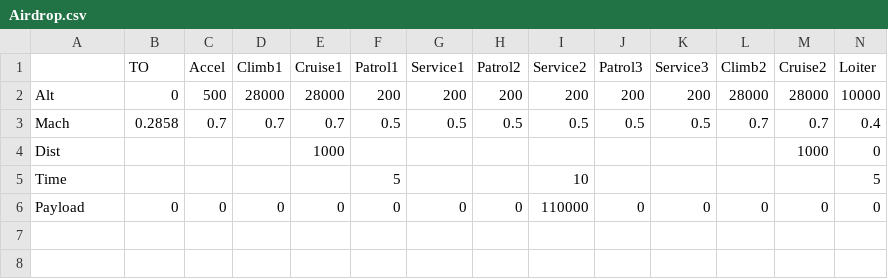
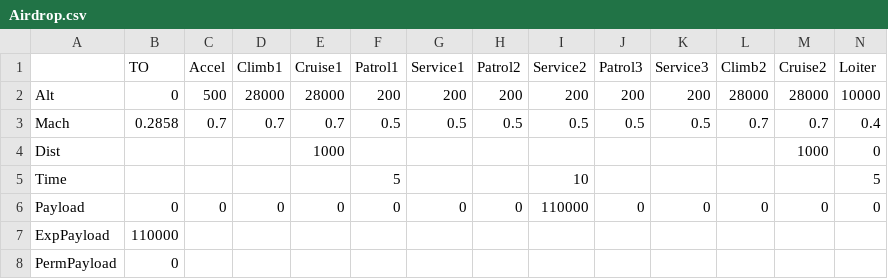
Before and after one commit to bsannar/Capstone_BWB, a CSV file: BWB_GUI/Assets/Airdrop.csv, drawn as a sheet; only a part is shown; rows hold the shown columns only; the diff names each change by its address in the sheet, - before the commit and + after, or states it on an @@ line.

```diff
--- a/BWB_GUI/Assets/Airdrop.csv
+++ b/BWB_GUI/Assets/Airdrop.csv
+row 7: ExpPayload | 110000
+row 8: PermPayload | 0
```
Also changed, not shown: BWB_GUI/Assets/Cargo Carry.csv, BWB_GUI/Assets/Tanker.csv, 4 other files.
